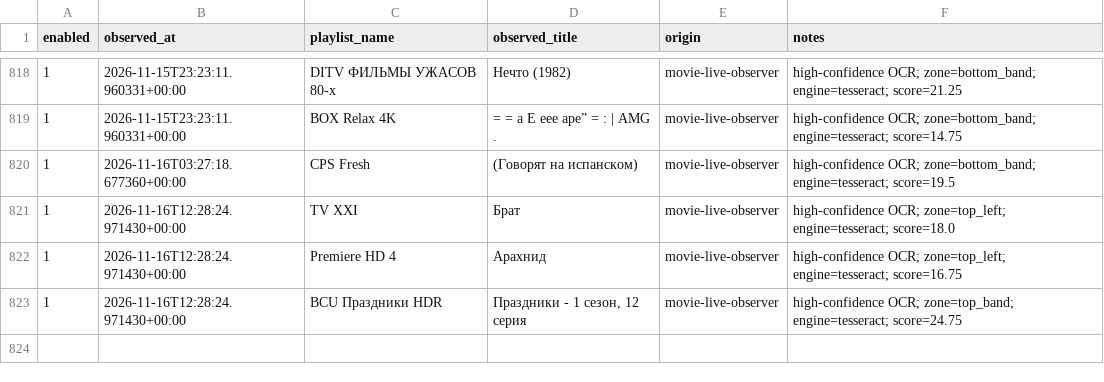
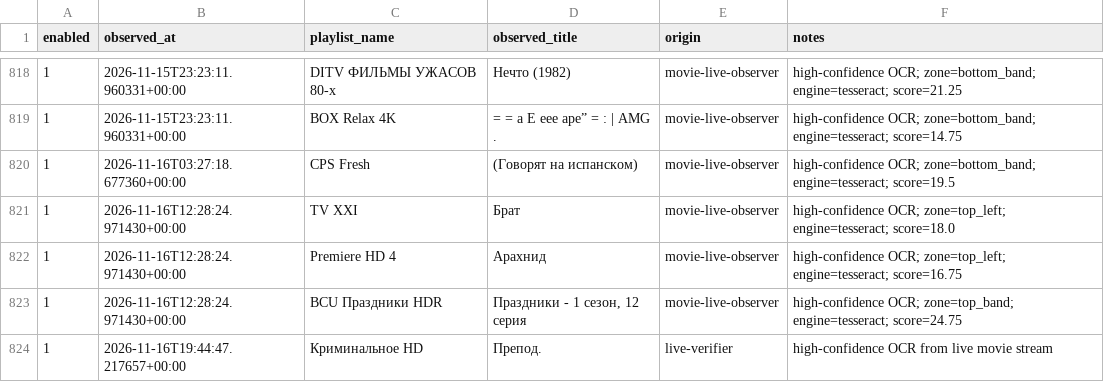
Before and after one commit to peter96son/iptv-epg-builder, a CSV file: data/live_epg_observations_v1518.csv, drawn as a sheet; only a part is shown, gaps mark what is left out.

```diff
--- a/data/live_epg_observations_v1518.csv
+++ b/data/live_epg_observations_v1518.csv
@@ -823 +823,2 @@ enabled,observed_at,playlist_name,observed_title,origin,notes
 1,2026-11-16T12:28:24.971430+00:00,BCU Праздники HDR,"Праздники - 1 сезон, 12 серия",movie-live-observer,high-confidence OCR; zone=top_band; engine=tesseract; score=24.75
+1,2026-11-16T19:44:47.217657+00:00,Криминальное HD,Препод.,live-verifier,high-confidence OCR from live movie stream
```
Also changed, not shown: 2 other files.
